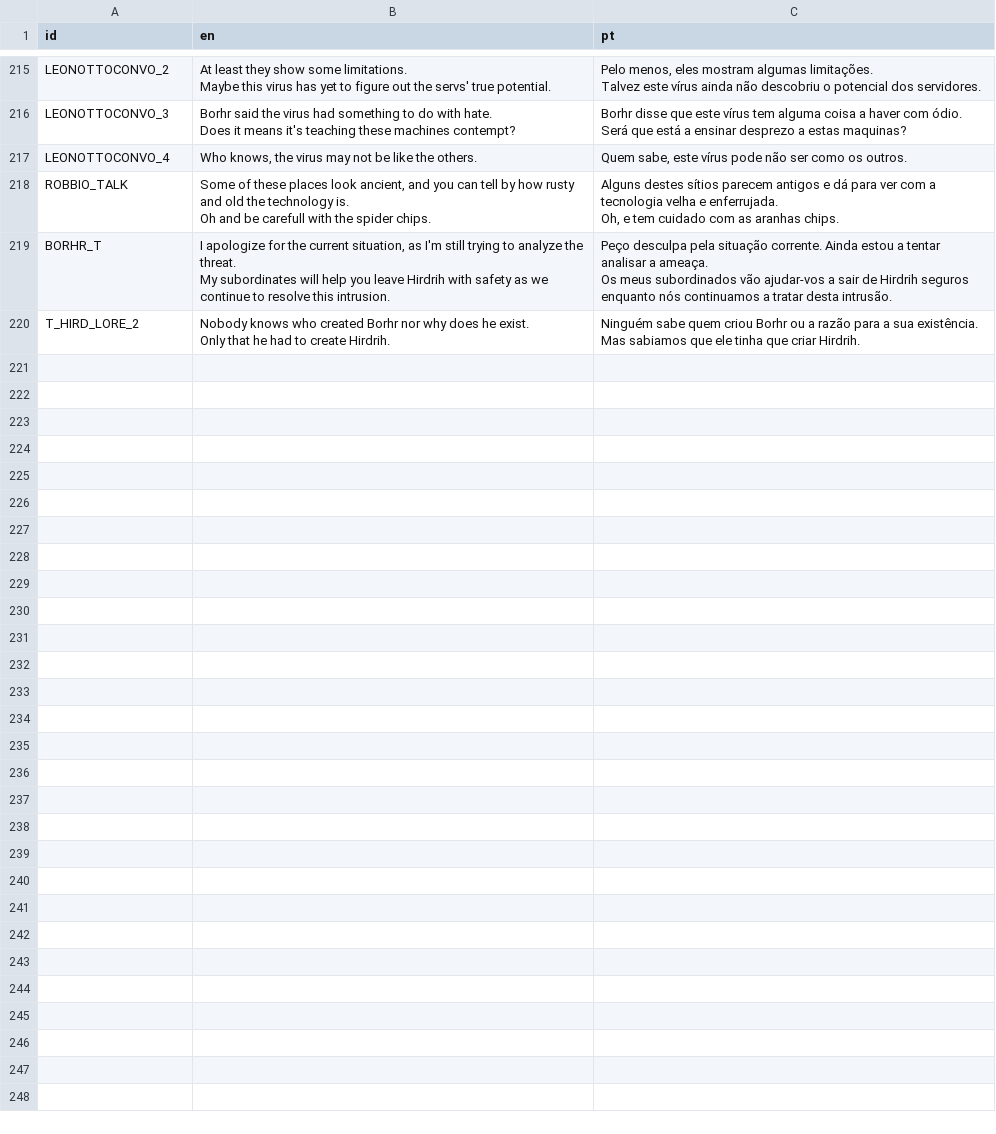
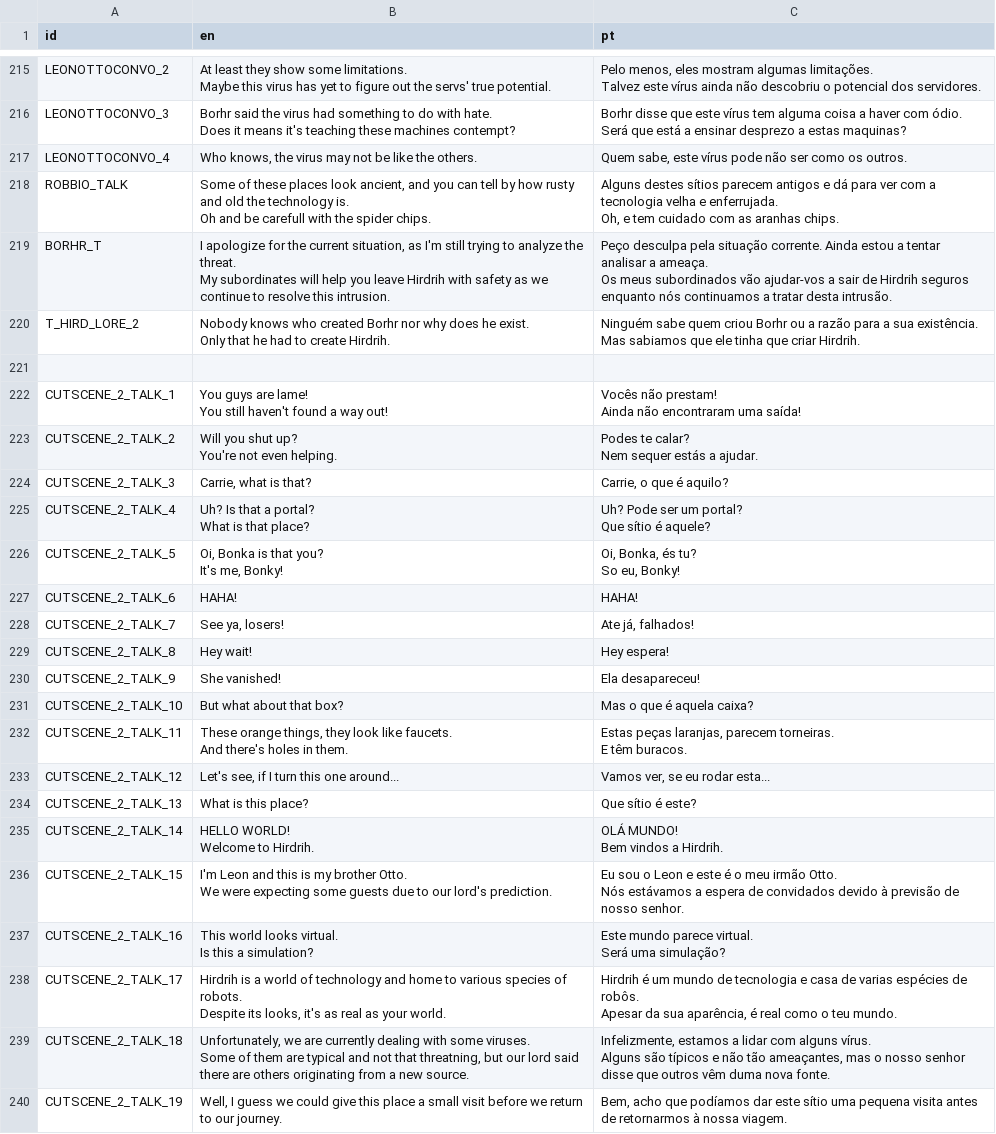
Before and after one commit to EyeBallTank/PROJECT-NORTUBEL-main-ish, a CSV file: assets/localization/translation.csv, drawn as a sheet; only a part is shown, gaps mark what is left out.

Commit message:
new lines and l3300n takes to cutscene before first hirdrih level

```diff
--- a/assets/localization/translation.csv
+++ b/assets/localization/translation.csv
@@ -452 +452,41 @@ Only that he had to create Hirdrih.","Ninguém sabe quem criou Borhr ou a razão
 Mas sabiamos que ele tinha que criar Hirdrih."
+,,
+CUTSCENE_2_TALK_1,"You guys are lame!
+You still haven't found a way out!","Vocês não prestam!
+Ainda não encontraram uma saída!"
+CUTSCENE_2_TALK_2,"Will you shut up?
+You're not even helping.","Podes te calar?
+Nem sequer estás a ajudar."
+CUTSCENE_2_TALK_3,"Carrie, what is that?","Carrie, o que é aquilo?"
+CUTSCENE_2_TALK_4,"Uh? Is that a portal?
+What is that place?","Uh? Pode ser um portal?
+Que sítio é aquele?"
+CUTSCENE_2_TALK_5,"Oi, Bonka is that you?
+It's me, Bonky!","Oi, Bonka, és tu?
+So eu, Bonky!"
+CUTSCENE_2_TALK_6,HAHA!,HAHA!
+CUTSCENE_2_TALK_7,"See ya, losers!","Ate já, falhados!"
+CUTSCENE_2_TALK_8,Hey wait!,Hey espera!
+CUTSCENE_2_TALK_9,She vanished!,Ela desapareceu!
+CUTSCENE_2_TALK_10,But what about that box?,Mas o que é aquela caixa?
+CUTSCENE_2_TALK_11,"These orange things, they look like faucets.
+And there's holes in them.","Estas peças laranjas, parecem torneiras.
+E têm buracos."
+CUTSCENE_2_TALK_12,"Let's see, if I turn this one around...","Vamos ver, se eu rodar esta..."
+CUTSCENE_2_TALK_13,What is this place?,Que sítio é este?
+CUTSCENE_2_TALK_14,"HELLO WORLD!
+Welcome to Hirdrih.","OLÁ MUNDO!
+Bem vindos a Hirdrih."
+CUTSCENE_2_TALK_15,"I'm Leon and this is my brother Otto.
+We were expecting some guests due to our lord's prediction.","Eu sou o Leon e este é o meu irmão Otto.
+Nós estávamos a espera de convidados devido à previsão de nosso senhor."
+CUTSCENE_2_TALK_16,"This world looks virtual.
+Is this a simulation?","Este mundo parece virtual.
+Será uma simulação?"
+CUTSCENE_2_TALK_17,"Hirdrih is a world of technology and home to various species of robots.
+Despite its looks, it's as real as your world.","Hirdrih é um mundo de tecnologia e casa de varias espécies de robôs.
+Apesar da sua aparência, é real como o teu mundo."
+CUTSCENE_2_TALK_18,"Unfortunately, we are currently dealing with some viruses.
+Some of them are typical and not that threatning, but our lord said there are others originating from a new source.","Infelizmente, estamos a lidar com alguns vírus.
+Alguns são típicos e não tão ameaçantes, mas o nosso senhor disse que outros vêm duma nova fonte."
+CUTSCENE_2_TALK_19,"Well, I guess we could give this place a small visit before we return to our journey.","Bem, acho que podíamos dar este sítio uma pequena visita antes de retornarmos à nossa viagem."
```
Also changed, not shown: 2 other files.
